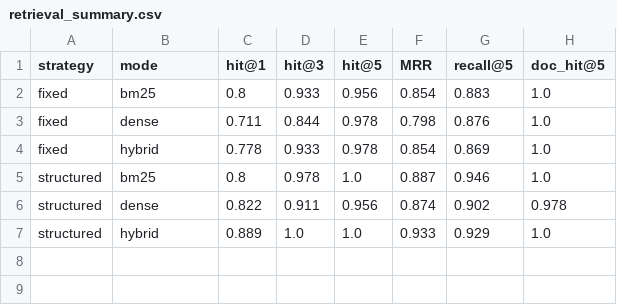
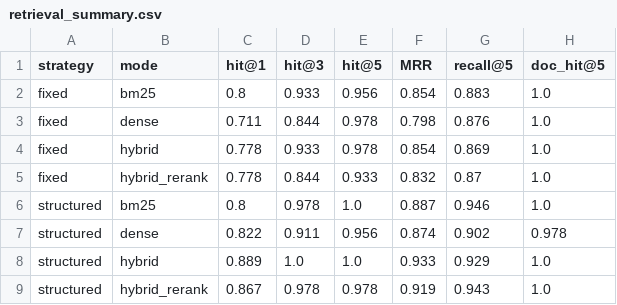
Before and after one commit to Pang512/malaysia-credit-card-rag, a CSV file: eval/results/retrieval_summary.csv, drawn as a sheet.

```diff
--- a/eval/results/retrieval_summary.csv
+++ b/eval/results/retrieval_summary.csv
@@ -4,2 +4,3 @@ fixed,dense,0.711,0.844,0.978,0.798,0.876,1.0
 fixed,hybrid,0.778,0.933,0.978,0.854,0.869,1.0
+fixed,hybrid_rerank,0.778,0.844,0.933,0.832,0.87,1.0
 structured,bm25,0.8,0.978,1.0,0.887,0.946,1.0
@@ -7 +8,2 @@ structured,dense,0.822,0.911,0.956,0.874,0.902,0.978
 structured,hybrid,0.889,1.0,1.0,0.933,0.929,1.0
+structured,hybrid_rerank,0.867,0.978,0.978,0.919,0.943,1.0
```
Also changed, not shown: eval/results/retrieval_by_category.csv, 9 other files.
